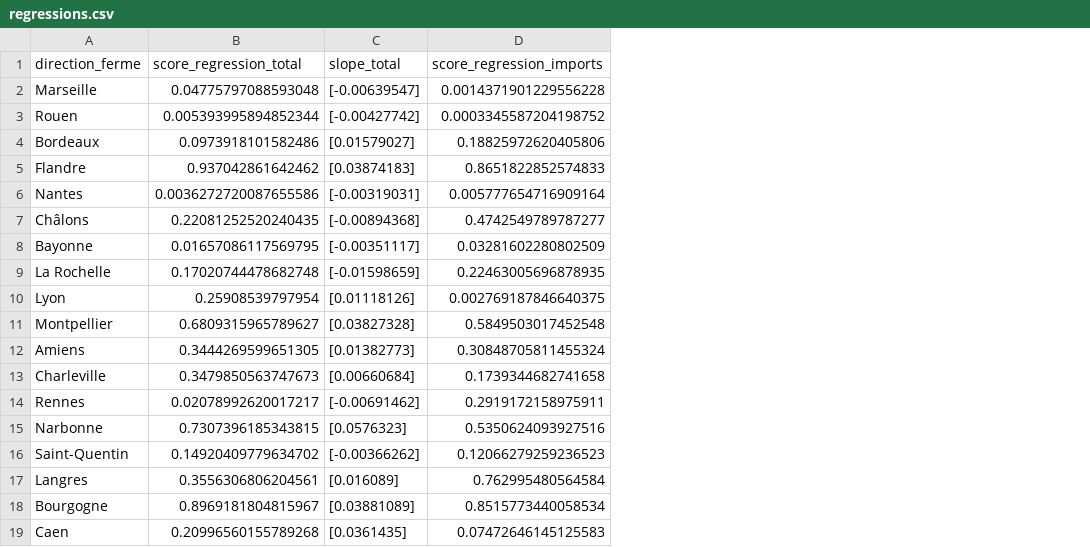
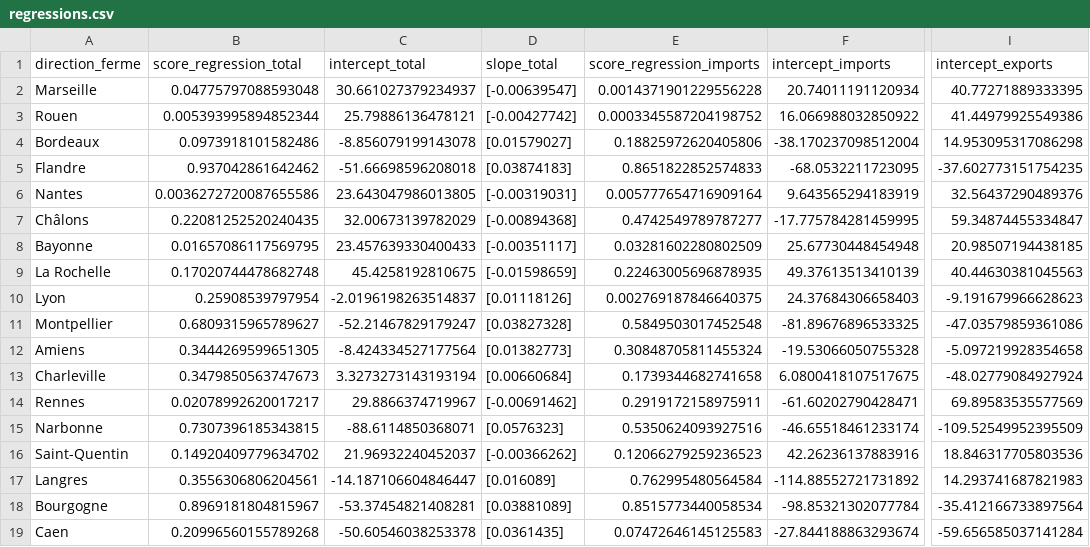
Before and after one commit to medialab/portic-storymaps-2023, a CSV file: datascripts/module_intro_C/regressions.csv, drawn as a sheet; only a part is shown, gaps mark what is left out; the diff names each change by its address in the sheet, - before the commit and + after, or states it on an @@ line.

Commit message:
add intercept for @paulgirard

```diff
--- a/datascripts/module_intro_C/regressions.csv
+++ b/datascripts/module_intro_C/regressions.csv
+column C (intercept_total), rows 2-19: 30.661027379234937 | 25.79886136478121 | -8.856079199143078 | -51.66698596208018 | 23.643047986013805 | 32.00673139782029 | 23.457639330400433 | 45.4258192810675 | -2.0196198263514837 | -52.21467829179247 | -8.424334527177564 | 3.3273273143193194 | 29.8866374719967 | -88.6114850368071 | 21.96932240452037 | -14.187106604846447 | -53.37454821408281 | -50.60546038253378
+column F (intercept_imports), rows 2-19: 20.74011191120934 | 16.066988032850922 | -38.170237098512004 | -68.0532211723095 | 9.643565294183919 | -17.775784281459995 | 25.67730448454948 | 49.37613513410139 | 24.37684306658403 | -81.89676896533325 | -19.53066050755328 | 6.0800418107517675 | -61.60202790428471 | -46.65518461233174 | 42.26236137883916 | -114.88552721731892 | -98.85321302077784 | -27.844188863293674
+column I (intercept_exports), rows 2-19: 40.77271889333395 | 41.44979925549386 | 14.953095317086298 | -37.602773151754235 | 32.56437290489376 | 59.34874455334847 | 20.98507194438185 | 40.44630381045563 | -9.191679966628623 | -47.03579859361086 | -5.097219928354658 | -48.02779084927924 | 69.89583535577569 | -109.52549952395509 | 18.846317705803536 | 14.293741687821983 | -35.412166733897564 | -59.656585037141284
```
Also changed, not shown: 1 other file.
